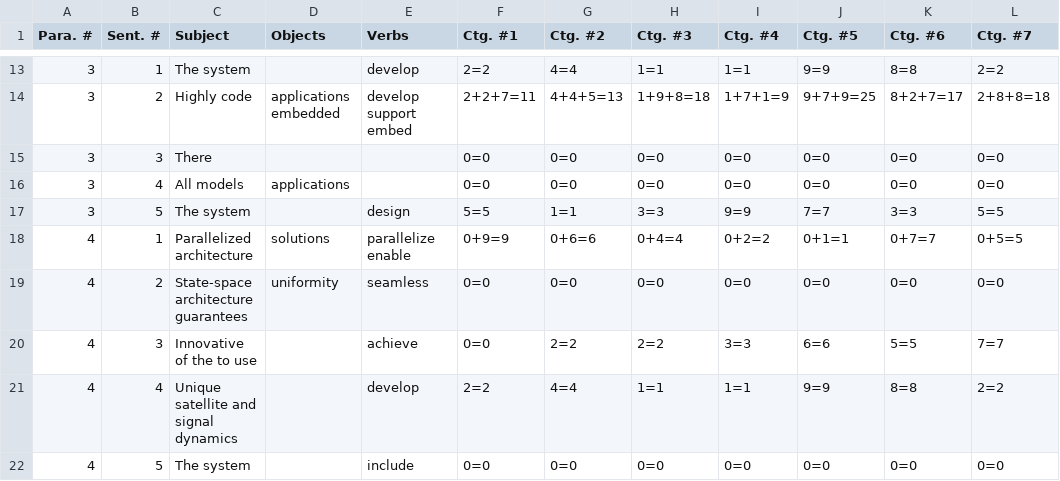
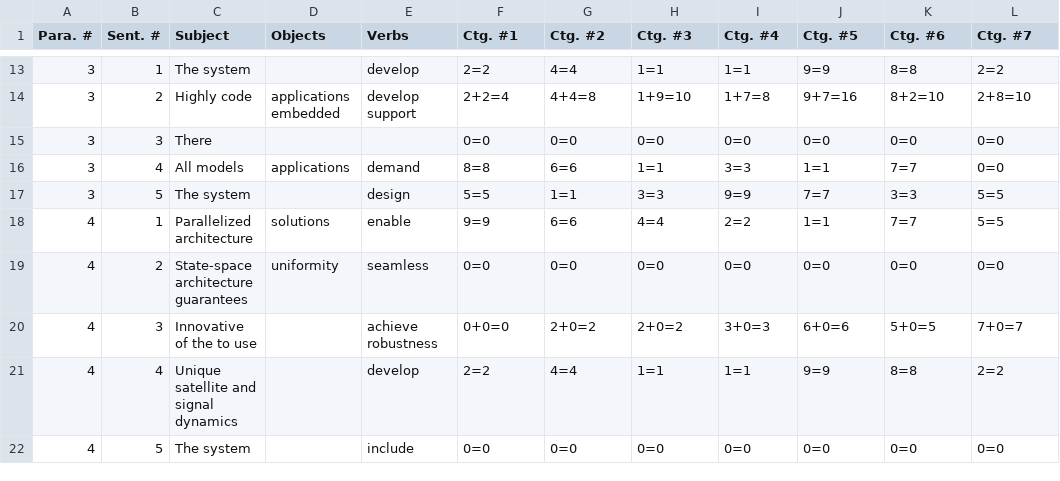
Before and after one commit to hyy369/verb-pattern, a CSV file: sample_result/appendix1result2.csv, drawn as a sheet; only a part is shown, gaps mark what is left out; the diff covers the shown part only.

```diff
--- a/sample_result/appendix1result2.csv
+++ b/sample_result/appendix1result2.csv
@@ -13,9 +13,9 @@ Para. #,Sent. #,Subject,Objects,Verbs,Ctg. #1,Ctg. #2,Ctg. #3,Ctg. #4,Ctg. #5,Ct
 3,1,The system ,,develop,2=2,4=4,1=1,1=1,9=9,8=8,2=2
-3,2,Highly code ,applications embedded,develop support embed,2+2+7=11,4+4+5=13,1+9+8=18,1+7+1=9,9+7+9=25,8+2+7=17,2+8+8=18
+3,2,Highly code ,applications embedded,develop support,2+2=4,4+4=8,1+9=10,1+7=8,9+7=16,8+2=10,2+8=10
 3,3,There ,,,0=0,0=0,0=0,0=0,0=0,0=0,0=0
-3,4,All models ,applications,,0=0,0=0,0=0,0=0,0=0,0=0,0=0
+3,4,All models ,applications,demand,8=8,6=6,1=1,3=3,1=1,7=7,0=0
 3,5,The system ,,design,5=5,1=1,3=3,9=9,7=7,3=3,5=5
-4,1,Parallelized architecture ,solutions,parallelize enable,0+9=9,0+6=6,0+4=4,0+2=2,0+1=1,0+7=7,0+5=5
+4,1,Parallelized architecture ,solutions,enable,9=9,6=6,4=4,2=2,1=1,7=7,5=5
 4,2,State-space architecture guarantees ,uniformity,seamless,0=0,0=0,0=0,0=0,0=0,0=0,0=0
-4,3,Innovative of the to use ,,achieve,0=0,2=2,2=2,3=3,6=6,5=5,7=7
+4,3,Innovative of the to use ,,achieve robustness,0+0=0,2+0=2,2+0=2,3+0=3,6+0=6,5+0=5,7+0=7
 4,4,Unique satellite and signal dynamics ,,develop,2=2,4=4,1=1,1=1,9=9,8=8,2=2
```
Also changed, not shown: 44 edited cells elsewhere in this file, sample_result/appendix1result.csv, 1 other file.
